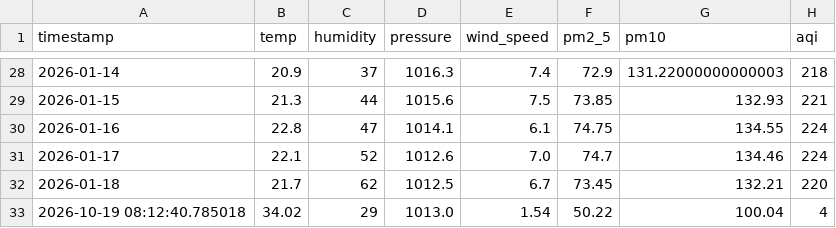
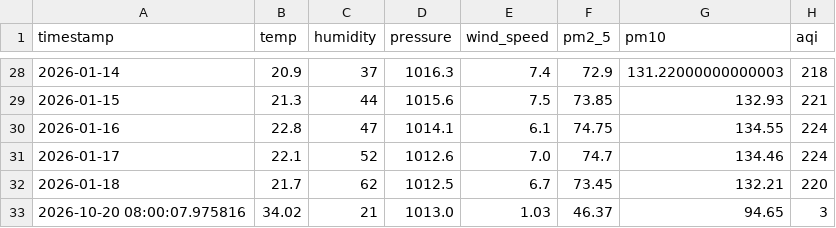
Before and after one commit to jituchoudhary367/aqi-forecast-mlops, a CSV file: data/processed/dataset.csv, drawn as a sheet; only a part is shown, gaps mark what is left out; removed rows and columns are numbered as before the commit, all else as after; the diff names each change by its address in the sheet, - before the commit and + after, or states it on an @@ line.

```diff
--- a/data/processed/dataset.csv
+++ b/data/processed/dataset.csv
-row 33: 2026-10-19 08:12:40.785018 | 34.02 | 29 | 1013.0 | 1.54 | 50.22 | 100.04 | 4
+row 33: 2026-10-20 08:00:07.975816 | 34.02 | 21 | 1013.0 | 1.03 | 46.37 | 94.65 | 3
```
Also changed, not shown: data/processed/train_dataset.csv, 2 other files.
